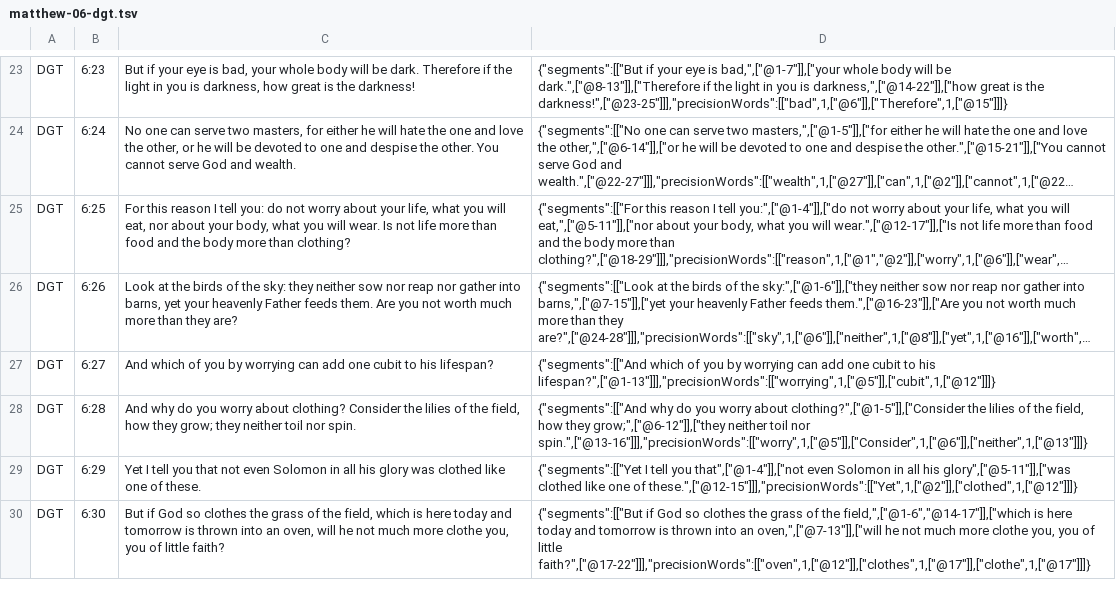
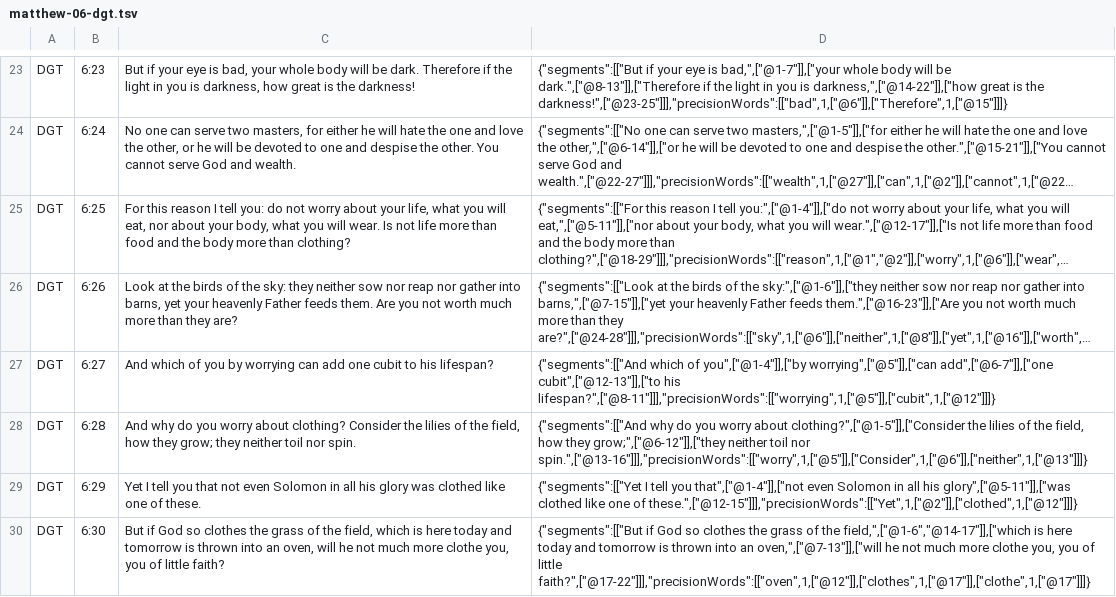
Before and after one commit to darethehair/DGTBible, a TSV file: data/authoring/matthew-06-dgt.tsv, drawn as a sheet; only a part is shown, gaps mark what is left out; long unchanged cells end in …; the diff names each change by its address in the sheet, - before the commit and + after, or states it on an @@ line.

```diff
--- a/data/authoring/matthew-06-dgt.tsv
+++ b/data/authoring/matthew-06-dgt.tsv
-D27: …which of you by worrying can add one cubit to his lifespan?",["@1-13"]]],"precisionWords":[["worrying",1,["@5"]],["cubit",1,["@12"]]]}
+D27: …which of you",["@1-4"]],["by worrying",["@5"]],["can add",["@6-7"]],["one cubit",["@12-13"]],["to his lifespan?",["@8-11"]]],"precisionWords":[["worrying",1,["@5"]],["cubit",1,["@12"]]]}
```
Also changed, not shown: data/authoring/matthew-10-dgt.tsv, data/authoring/matthew-11-dgt.tsv, 4 other files.
